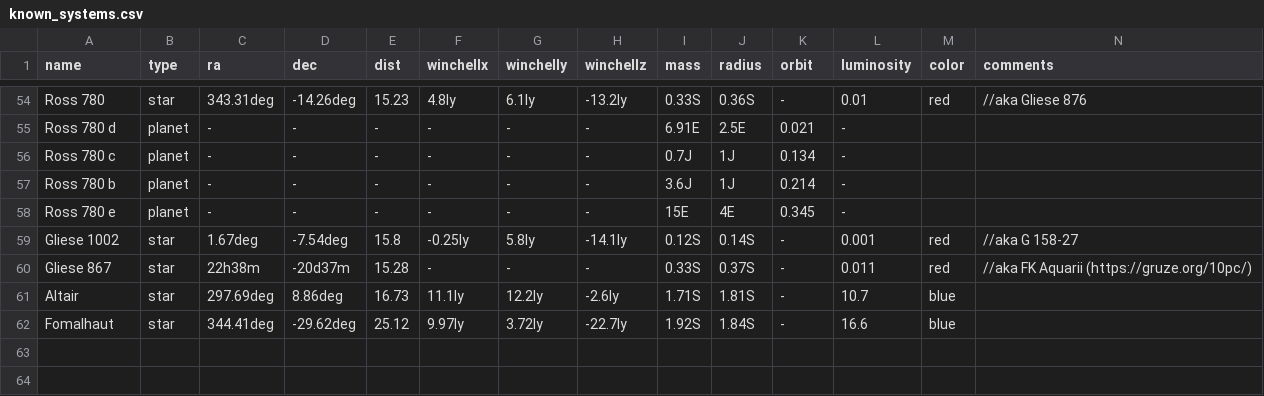
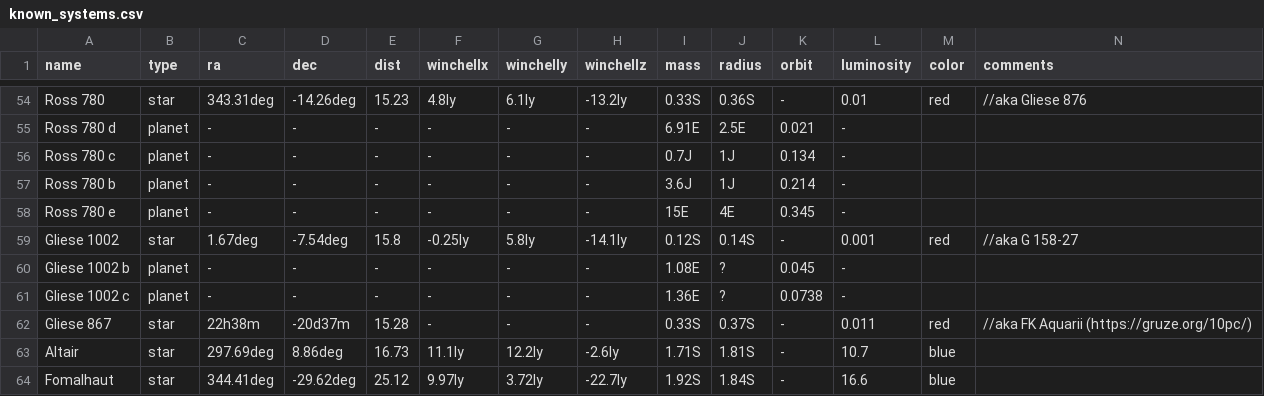
Before and after one commit to Zireael07/Space-Frontier, a CSV file: known_systems.csv, drawn as a sheet; only a part is shown, gaps mark what is left out; rows hold the shown columns only; the diff names each change by its address in the sheet, - before the commit and + after, or states it on an @@ line.

Commit message:
new: two planets were recently discovered around Gliese 1002

```diff
--- a/known_systems.csv
+++ b/known_systems.csv
+row 60: Gliese 1002 b | planet | - | - | - | - | - | - | 1.08E | ? | 0.045 | -
+row 61: Gliese 1002 c | planet | - | - | - | - | - | - | 1.36E | ? | 0.0738 | -
```
